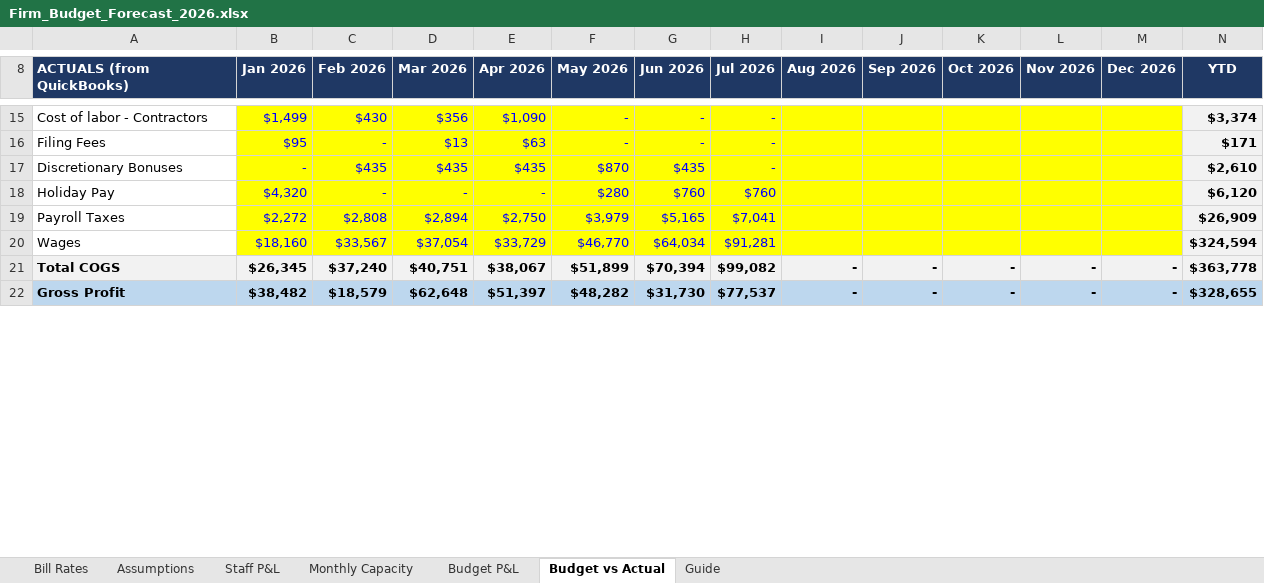
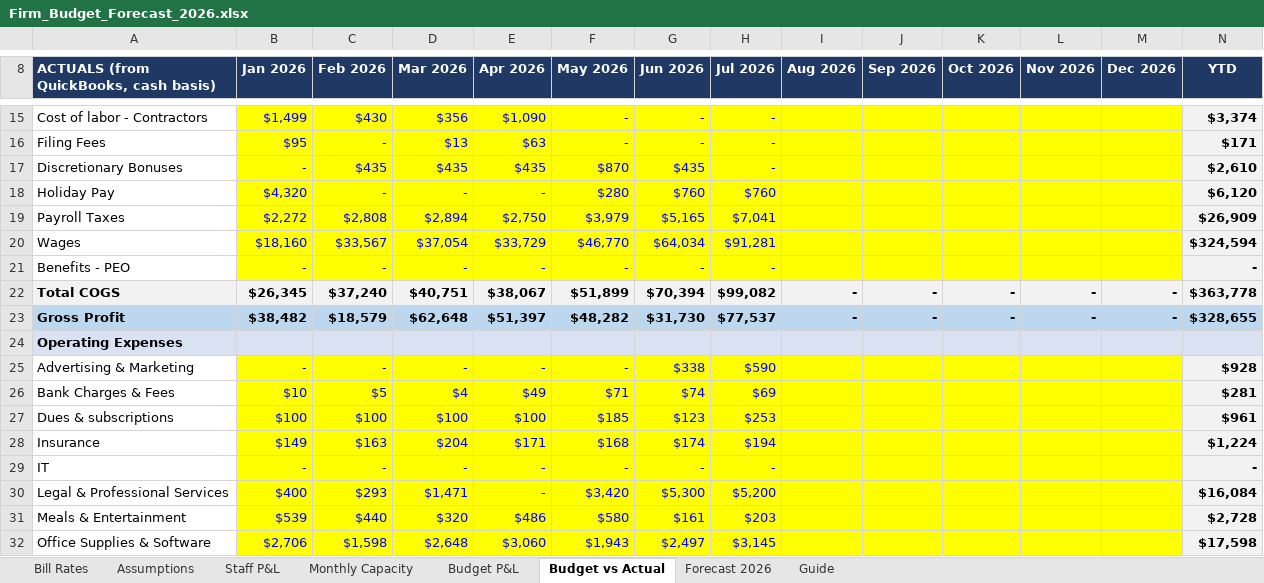
Before and after one commit to Onyxcfo/Firm-Budget-Forecast, an Excel workbook: Firm_Budget_Forecast_2026.xlsx, sheet Budget vs Actual, drawn as a sheet; only a part is shown, gaps mark what is left out; values as stored, in another font and other column widths than the file's, no borders; the diff covers the shown part only; the diff names each change by its address in the sheet, - before the commit and + after, or states it on an @@ line.

```diff
--- a/Firm_Budget_Forecast_2026.xlsx (sheet Budget vs Actual)
+++ b/Firm_Budget_Forecast_2026.xlsx (sheet Budget vs Actual)
+sheet tab: Forecast 2026
-A8: ACTUALS (from QuickBooks)
+A8: ACTUALS (from QuickBooks, cash basis)
+row 21: Benefits - PEO | - | - | - | - | - | - | - |  |  |  |  |  | -
+row 24: Operating Expenses
+row 25: Advertising & Marketing | - | - | - | - | - | $338 | $590 |  |  |  |  |  | $928
+row 26: Bank Charges & Fees | $10 | $5 | $4 | $49 | $71 | $74 | $69 |  |  |  |  |  | $281
+row 27: Dues & subscriptions | $100 | $100 | $100 | $100 | $185 | $123 | $253 |  |  |  |  |  | $961
+row 28: Insurance | $149 | $163 | $204 | $171 | $168 | $174 | $194 |  |  |  |  |  | $1,224
+row 29: IT | - | - | - | - | - | - | - |  |  |  |  |  | -
+row 30: Legal & Professional Services | $400 | $293 | $1,471 | - | $3,420 | $5,300 | $5,200 |  |  |  |  |  | $16,084
+row 31: Meals & Entertainment | $539 | $440 | $320 | $486 | $580 | $161 | $203 |  |  |  |  |  | $2,728
+row 32: Office Supplies & Software | $2,706 | $1,598 | $2,648 | $3,060 | $1,943 | $2,497 | $3,145 |  |  |  |  |  | $17,598
```
Also changed, not shown: 7 added rows, 1 removed row, 14 edited cells and cell formats elsewhere in this sheet, sheet Guide, formulas that keep their value, 1 other file.
